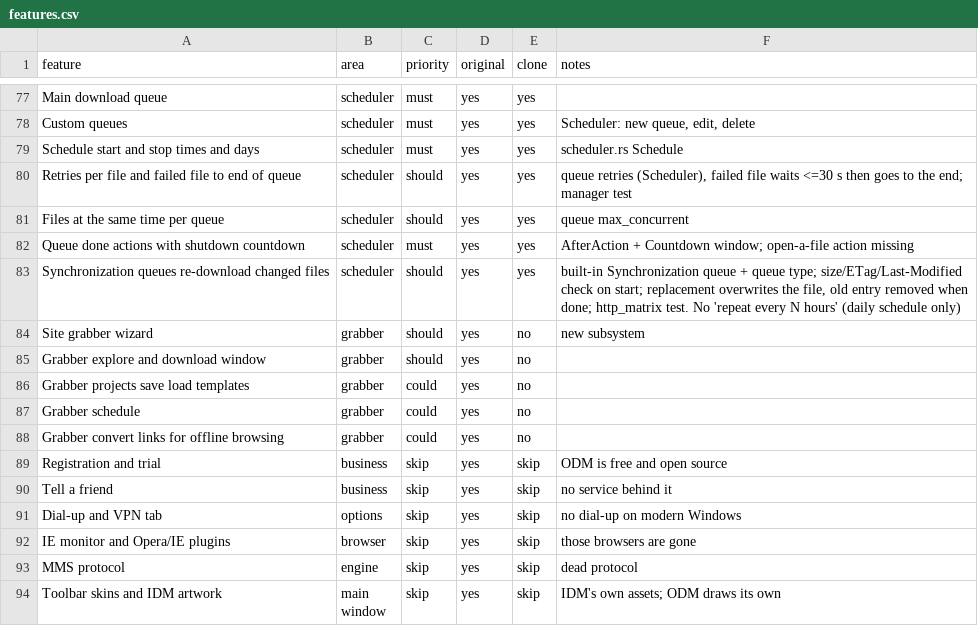
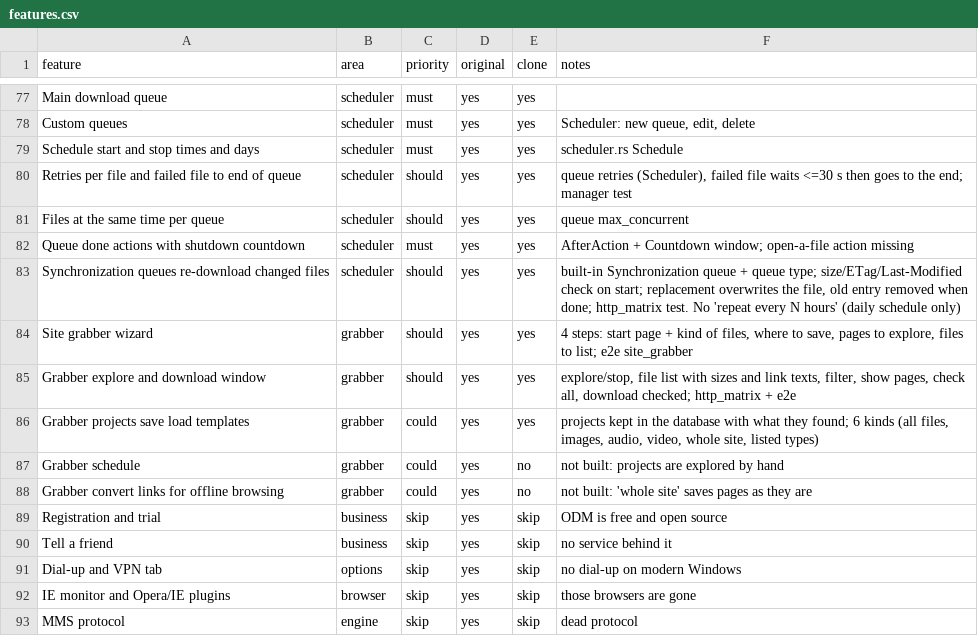
Before and after one commit to theharshchaudhary/SwiftHarryDM, a CSV file: replica/features.csv, drawn as a sheet; only a part is shown, gaps mark what is left out; the shorter side is filled out with more unchanged rows.

Commit message:
build: S22-S24 site grabber window: set up a project in four steps, explore, check the files, download them

```diff
--- a/replica/features.csv
+++ b/replica/features.csv
@@ -83,7 +83,7 @@ Queue done actions with shutdown countdown,scheduler,must,yes,yes,AfterAction +
 Synchronization queues re-download changed files,scheduler,should,yes,yes,"built-in Synchronization queue + queue type; size/ETag/Last-Modified check on start; replacement overwrites the file, old entry removed when done; http_matrix test. No 'repeat every N hours' (daily schedule only)"
-Site grabber wizard,grabber,should,yes,no,new subsystem
-Grabber explore and download window,grabber,should,yes,no,
-Grabber projects save load templates,grabber,could,yes,no,
-Grabber schedule,grabber,could,yes,no,
-Grabber convert links for offline browsing,grabber,could,yes,no,
+Site grabber wizard,grabber,should,yes,yes,"4 steps: start page + kind of files, where to save, pages to explore, files to list; e2e site_grabber"
+Grabber explore and download window,grabber,should,yes,yes,"explore/stop, file list with sizes and link texts, filter, show pages, check all, download checked; http_matrix + e2e"
+Grabber projects save load templates,grabber,could,yes,yes,"projects kept in the database with what they found; 6 kinds (all files, images, audio, video, whole site, listed types)"
+Grabber schedule,grabber,could,yes,no,not built: projects are explored by hand
+Grabber convert links for offline browsing,grabber,could,yes,no,not built: 'whole site' saves pages as they are
 Registration and trial,business,skip,yes,skip,ODM is free and open source
```
Also changed, not shown: 9 other files.
